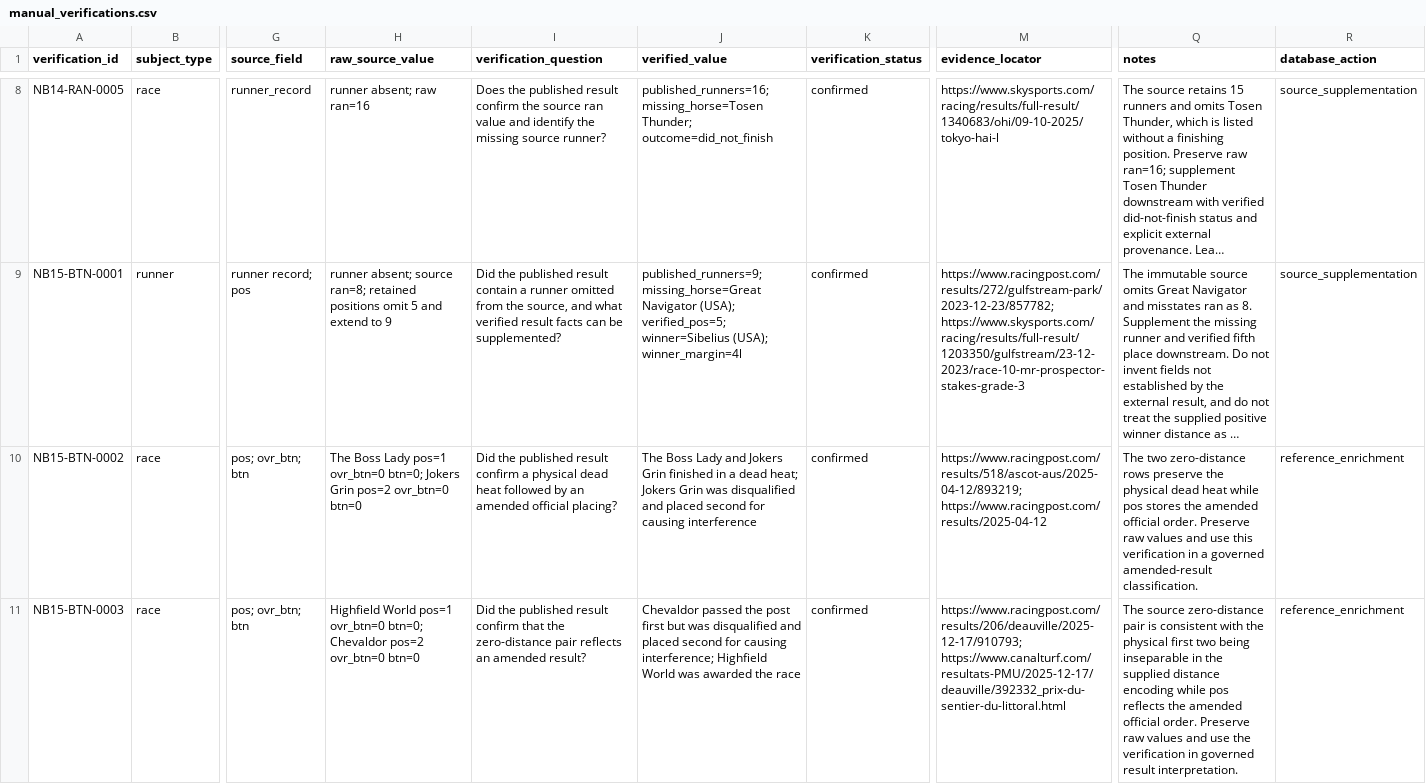
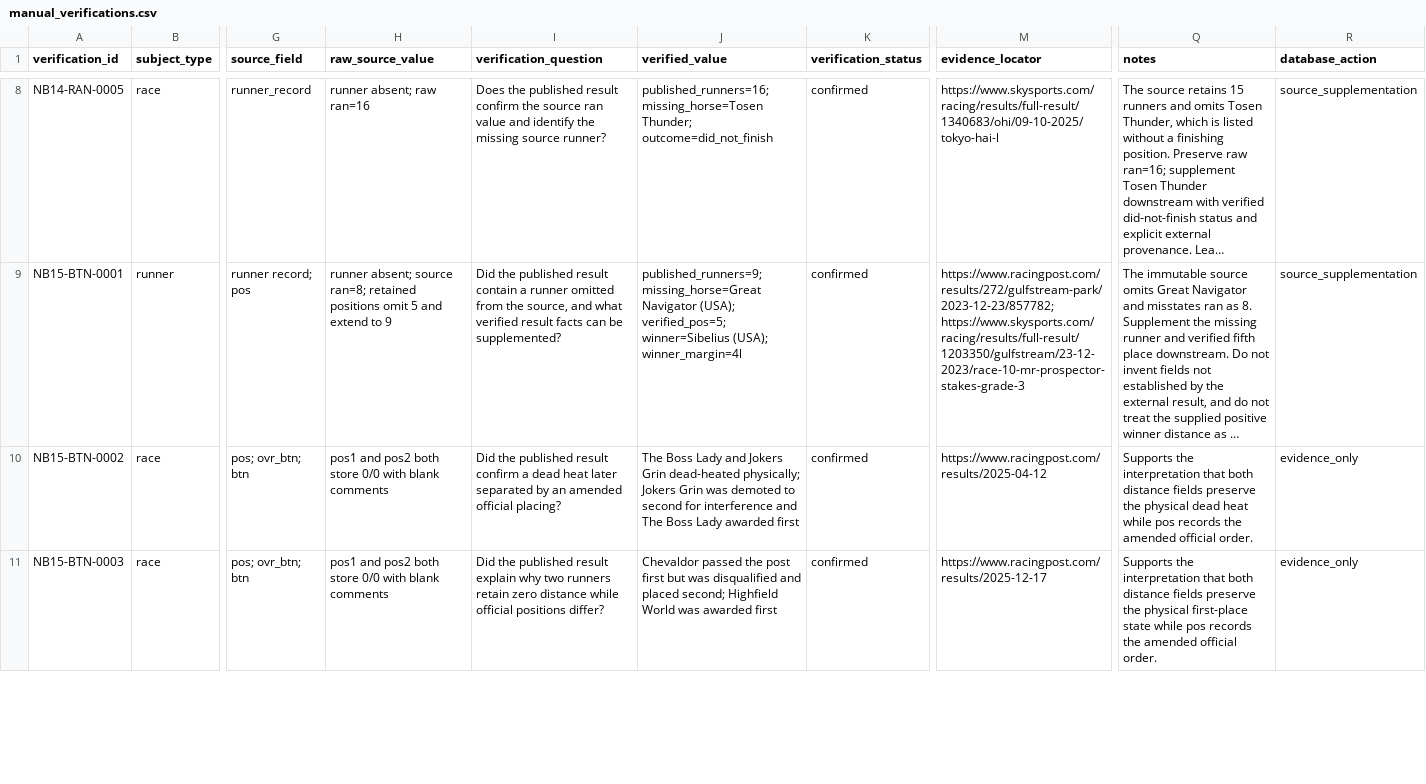
Before and after one commit to rjmac22/inside-rails-horse-racing, a CSV file: data/reference/manual_verifications.csv, drawn as a sheet; only a part is shown, gaps mark what is left out; long unchanged cells end in …; the diff covers the shown part only; the diff names each change by its address in the sheet, - before the commit and + after, or states it on an @@ line.

Commit message:
Backfill Notebook 15 amended-result verifications

```diff
--- a/data/reference/manual_verifications.csv
+++ b/data/reference/manual_verifications.csv
-H10 (raw_source_value): The Boss Lady pos=1 ovr_btn=0 btn=0; Jokers Grin pos=2 ovr_btn=0 btn=0
+H10 (raw_source_value): pos1 and pos2 both store 0/0 with blank comments
-I10 (verification_question): …confirm a physical dead heat followed by an…
+I10 (verification_question): …confirm a dead heat later separated by an…
-J10 (verified_value): …Jokers Grin finished in a dead heat; Jokers Grin was disqualified and placed second for causing interference
+J10 (verified_value): …Jokers Grin dead-heated physically; Jokers Grin was demoted to second for interference and The Boss Lady awarded first
-M10 (evidence_locator): https://www.racingpost.com/results/518/ascot-aus/2025-04-12/893219; https://www.racingpost.com/results/2025-04-12
+M10 (evidence_locator): https://www.racingpost.com/results/2025-04-12
-Q10 (notes): The two zero-distance rows preserve the physical dead heat while pos stores the amended official order. Preserve raw values and use this verification in a governed amended-result classification.
+Q10 (notes): Supports the interpretation that both distance fields preserve the physical dead heat while pos records the amended official order.
-R10:R11 (database_action): reference_enrichment
+R10:R11 (database_action): evidence_only
-H11 (raw_source_value): Highfield World pos=1 ovr_btn=0 btn=0; Chevaldor pos=2 ovr_btn=0 btn=0
+H11 (raw_source_value): pos1 and pos2 both store 0/0 with blank comments
-I11 (verification_question): …published result confirm that the zero-distance pair reflects an amended result?
+I11 (verification_question): …published result explain why two runners retain zero distance while official positions differ?
-J11 (verified_value): …and placed second for causing interference; Highfield World was awarded the race
+J11 (verified_value): …and placed second; Highfield World was awarded first
-M11 (evidence_locator): https://www.racingpost.com/results/206/deauville/2025-12-17/910793; https://www.canalturf.com/resultats-PMU/2025-12-17/deauville/392332_prix-du-sentier-du-littoral.html
+M11 (evidence_locator): https://www.racingpost.com/results/2025-12-17
-Q11 (notes): The source zero-distance pair is consistent with the physical first two being inseparable in the supplied distance encoding while pos reflects the amended official order. Preserve raw values and use the verification in governed result interpretation.
+Q11 (notes): Supports the interpretation that both distance fields preserve the physical first-place state while pos records the amended official order.
```
Also changed, not shown: 2 added rows and 5 edited cells elsewhere in this file.
